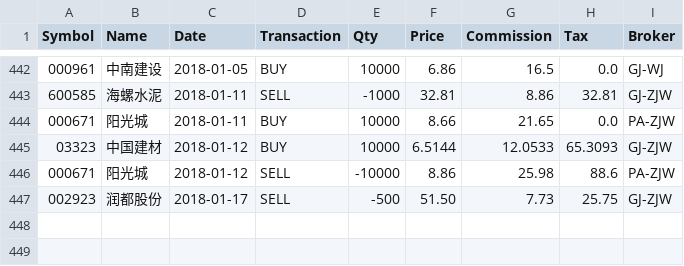
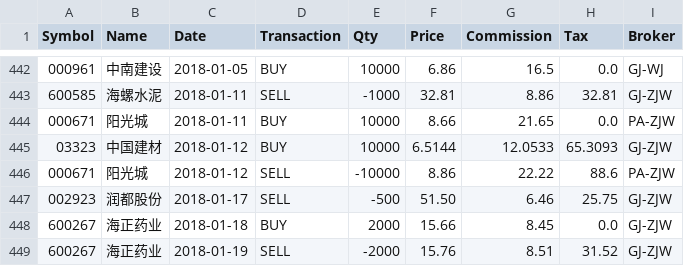
Before and after one commit to rotblade/goldshire, a CSV file: goldshire/csv/trades-cny.csv, drawn as a sheet; only a part is shown, gaps mark what is left out.

```diff
--- a/goldshire/csv/trades-cny.csv
+++ b/goldshire/csv/trades-cny.csv
@@ -445,3 +445,5 @@ Symbol,Name,Date,Transaction,Qty,Price,Commission,Tax,Broker
 03323,中国建材,2018-01-12,BUY,10000,6.5144,12.0533,65.3093,GJ-ZJW
-000671,阳光城,2018-01-12,SELL,-10000,8.86,25.98,88.6,PA-ZJW
-002923,润都股份,2018-01-17,SELL,-500,51.50,7.73,25.75,GJ-ZJW
+000671,阳光城,2018-01-12,SELL,-10000,8.86,22.22,88.6,PA-ZJW
+002923,润都股份,2018-01-17,SELL,-500,51.50,6.46,25.75,GJ-ZJW
+600267,海正药业,2018-01-18,BUY,2000,15.66,8.45,0.0,GJ-ZJW
+600267,海正药业,2018-01-19,SELL,-2000,15.76,8.51,31.52,GJ-ZJW
```
Also changed, not shown: goldshire/csv/trades-hkd.csv, 14 other files.
